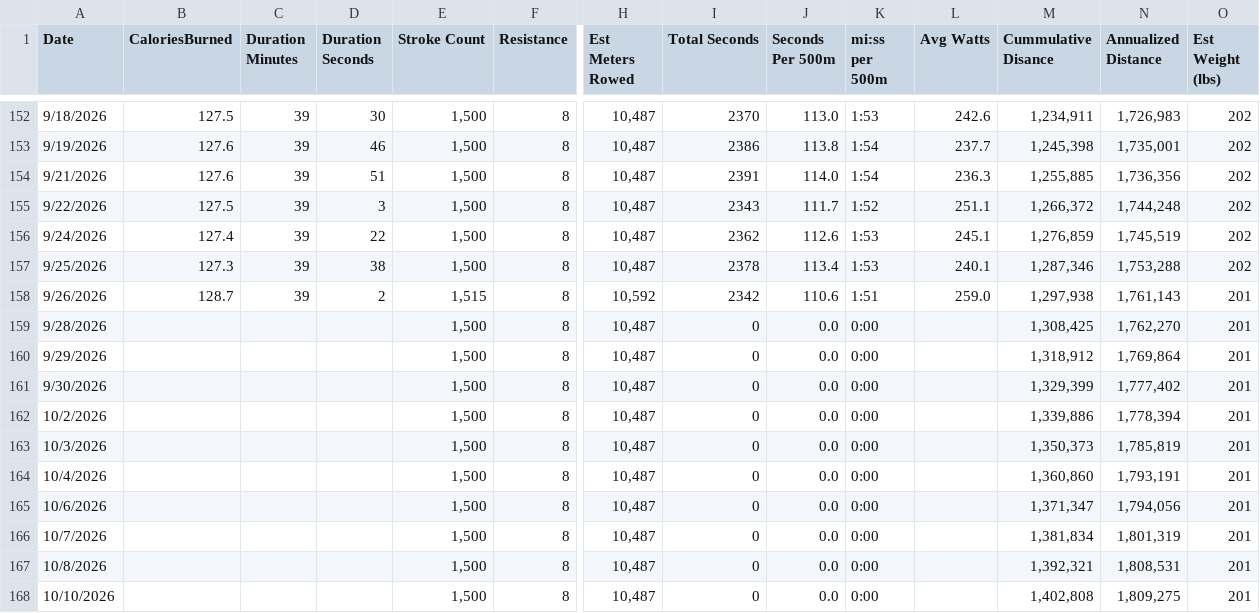
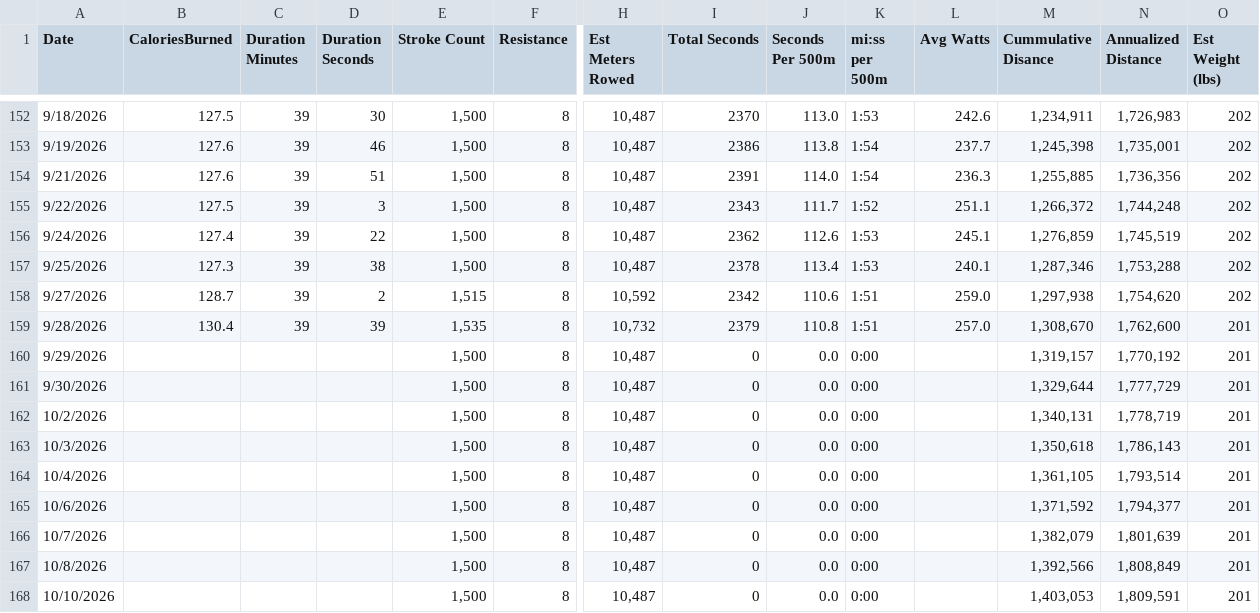
Before and after one commit to kramztloh/rowing-dashboard-data, a CSV file: rowing_log.csv, drawn as a sheet; only a part is shown, gaps mark what is left out; the diff covers the shown part only; the diff names each change by its address in the sheet, - before the commit and + after, or states it on an @@ line.

```diff
--- a/rowing_log.csv
+++ b/rowing_log.csv
-A158 (Date): 9/26/2026
+A158 (Date): 9/27/2026
-N158 (Annualized Distance): 1,761,143
+N158 (Annualized Distance): 1,754,620
-O158 (Est Weight (lbs)): 201
+O158 (Est Weight (lbs)): 202
-B159 (CaloriesBurned): (empty)
+B159 (CaloriesBurned): 130.4
-C159 (Duration Minutes): (empty)
+C159 (Duration Minutes): 39
-D159 (Duration Seconds): (empty)
+D159 (Duration Seconds): 39
-E159 (Stroke Count): 1,500
+E159 (Stroke Count): 1,535
-H159 (Est Meters Rowed): 10,487
+H159 (Est Meters Rowed): 10,732
-I159 (Total Seconds): 0
+I159 (Total Seconds): 2379
-J159 (Seconds Per 500m): 0.0
+J159 (Seconds Per 500m): 110.8
-K159 (mi:ss per 500m): 0:00
+K159 (mi:ss per 500m): 1:51
-L159 (Avg Watts): (empty)
+L159 (Avg Watts): 257.0
-M159 (Cummulative Disance): 1,308,425
+M159 (Cummulative Disance): 1,308,670
-N159 (Annualized Distance): 1,762,270
+N159 (Annualized Distance): 1,762,600
-M160 (Cummulative Disance): 1,318,912
+M160 (Cummulative Disance): 1,319,157
-N160 (Annualized Distance): 1,769,864
+N160 (Annualized Distance): 1,770,192
-M161 (Cummulative Disance): 1,329,399
+M161 (Cummulative Disance): 1,329,644
-N161 (Annualized Distance): 1,777,402
+N161 (Annualized Distance): 1,777,729
-M162 (Cummulative Disance): 1,339,886
+M162 (Cummulative Disance): 1,340,131
-N162 (Annualized Distance): 1,778,394
+N162 (Annualized Distance): 1,778,719
-M163 (Cummulative Disance): 1,350,373
+M163 (Cummulative Disance): 1,350,618
-N163 (Annualized Distance): 1,785,819
+N163 (Annualized Distance): 1,786,143
-M164 (Cummulative Disance): 1,360,860
+M164 (Cummulative Disance): 1,361,105
-N164 (Annualized Distance): 1,793,191
+N164 (Annualized Distance): 1,793,514
-M165 (Cummulative Disance): 1,371,347
+M165 (Cummulative Disance): 1,371,592
-N165 (Annualized Distance): 1,794,056
+N165 (Annualized Distance): 1,794,377
-M166 (Cummulative Disance): 1,381,834
+M166 (Cummulative Disance): 1,382,079
-N166 (Annualized Distance): 1,801,319
+N166 (Annualized Distance): 1,801,639
-M167 (Cummulative Disance): 1,392,321
+M167 (Cummulative Disance): 1,392,566
-N167 (Annualized Distance): 1,808,531
+N167 (Annualized Distance): 1,808,849
-M168 (Cummulative Disance): 1,402,808
+M168 (Cummulative Disance): 1,403,053
-N168 (Annualized Distance): 1,809,275
+N168 (Annualized Distance): 1,809,591
```
Also changed, not shown: 117 edited cells elsewhere in this file.
